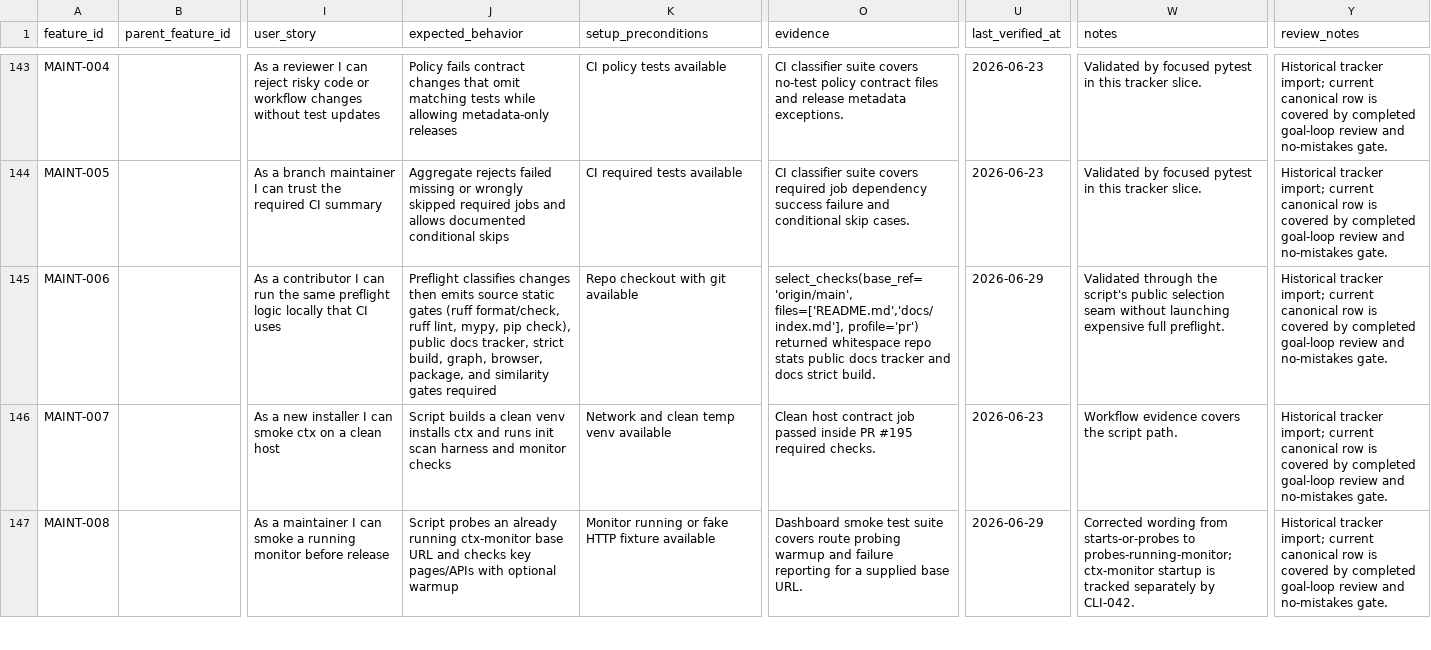
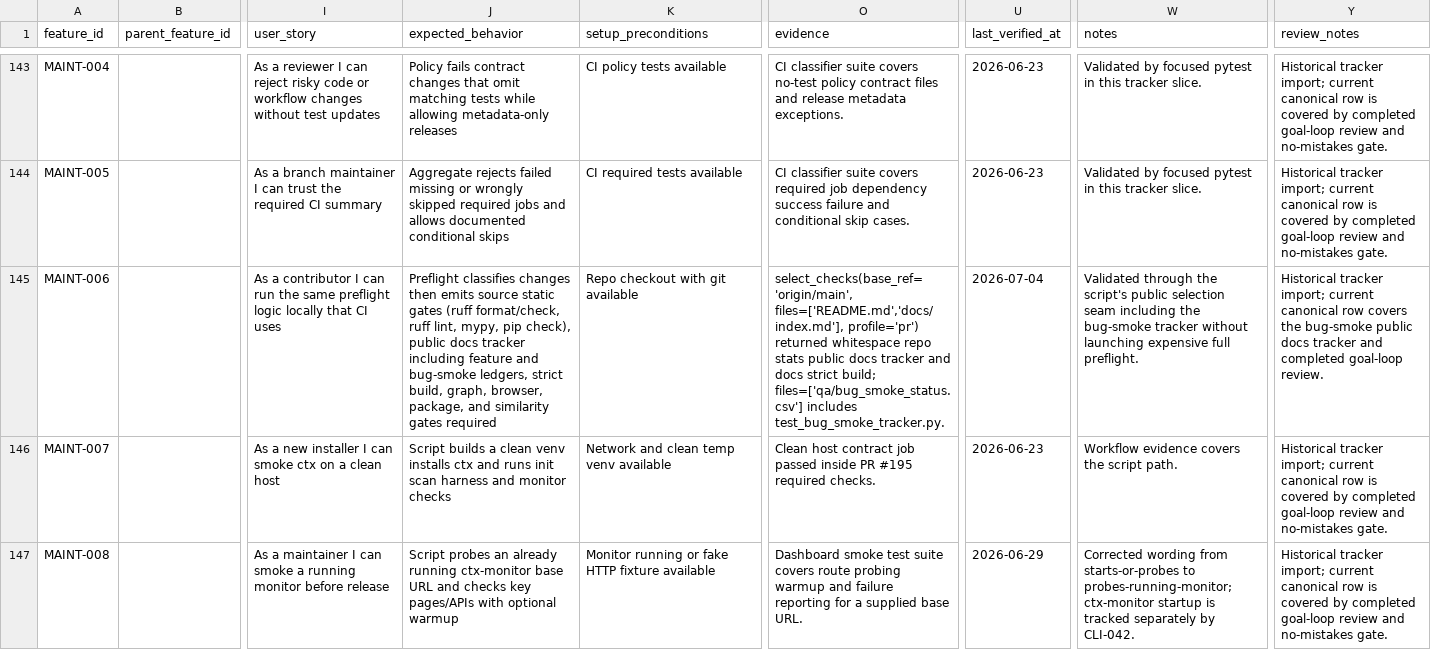
Before and after one commit to stevesolun/ctx, a CSV file: qa/feature_status.csv, drawn as a sheet; only a part is shown, gaps mark what is left out; the diff names each change by its address in the sheet, - before the commit and + after, or states it on an @@ line.

Commit message:
no-mistakes(document): Document bug smoke tracker

```diff
--- a/qa/feature_status.csv
+++ b/qa/feature_status.csv
-J145 (expected_behavior): …public docs tracker, strict build,…
+J145 (expected_behavior): …public docs tracker including feature and bug-smoke ledgers, strict build,…
-O145 (evidence): …docs strict build.
+O145 (evidence): …docs strict build; files=['qa/bug_smoke_status.csv'] includes test_bug_smoke_tracker.py.
-U145 (last_verified_at): 2026-06-29
+U145 (last_verified_at): 2026-07-04
-W145 (notes): …selection seam without launching…
+W145 (notes): …selection seam including the bug-smoke tracker without launching…
-Y145 (review_notes): …canonical row is covered by completed goal-loop review and no-mistakes gate.
+Y145 (review_notes): …canonical row covers the bug-smoke public docs tracker and completed goal-loop review.
```
Also changed, not shown: docs/qa/feature-user-story-status.csv, 3 other files.
